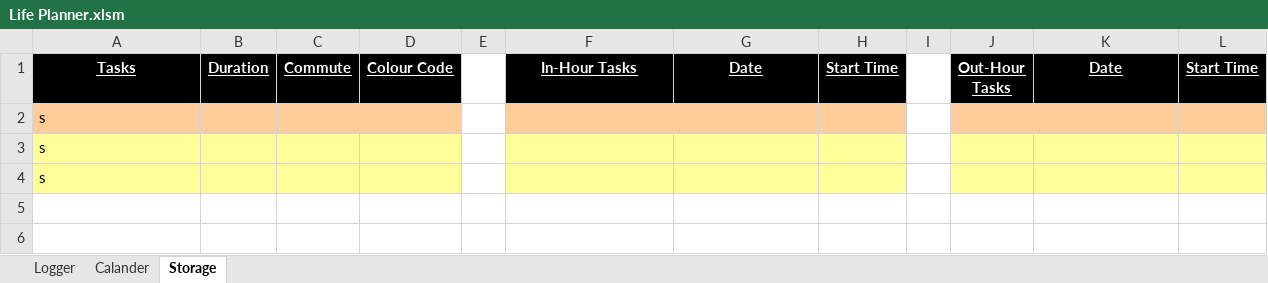
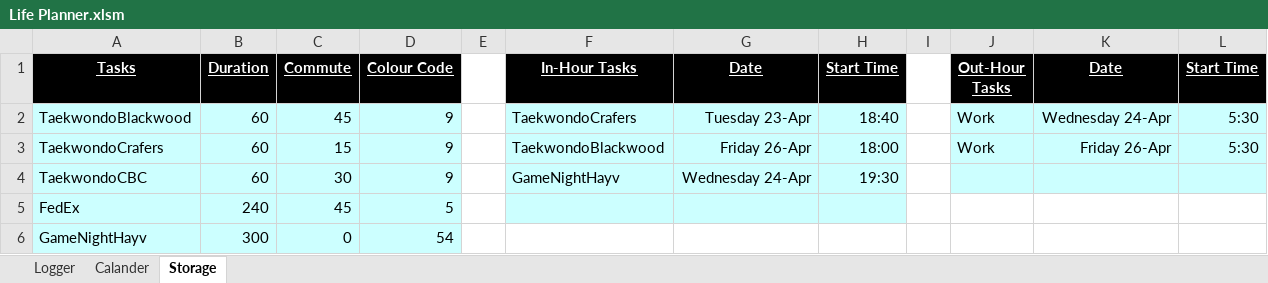
Before and after one commit to braydonnugent/personal_project, an Excel workbook: My_Projects/Life Planner.xlsm, sheet Storage, drawn as a sheet; values as stored, in another font and other column widths than the file's, no borders; removed rows and columns are numbered as before the commit, all else as after; the diff names each change by its address in the sheet, - before the commit and + after, or states it on an @@ line.

Commit message:
Finalised edit_bin_task section, organised storage and format management

```diff
--- a/My_Projects/Life Planner.xlsm (sheet Storage)
+++ b/My_Projects/Life Planner.xlsm (sheet Storage)
-row 2: s
-row 3: s
-row 4: s
+row 2: TaekwondoBlackwood | 60 | 45 | 9 |  | TaekwondoCrafers | Tuesday 23-Apr | 18:40 |  | Work | Wednesday 24-Apr | 5:30
+row 3: TaekwondoCrafers | 60 | 15 | 9 |  | TaekwondoBlackwood | Friday 26-Apr | 18:00 |  | Work | Friday 26-Apr | 5:30
+row 4: TaekwondoCBC | 60 | 30 | 9 |  | GameNightHayv | Wednesday 24-Apr | 19:30
+row 5: FedEx | 240 | 45 | 5
+row 6: GameNightHayv | 300 | 0 | 54
```
Also changed, not shown: sheet Calander, sheet Logger, charts or pictures, 1 other file.
